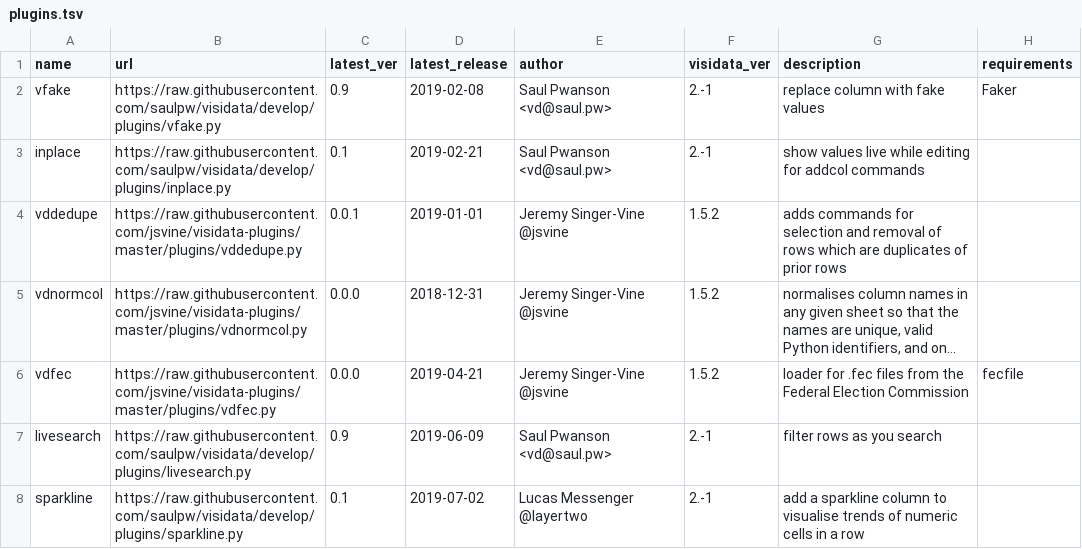
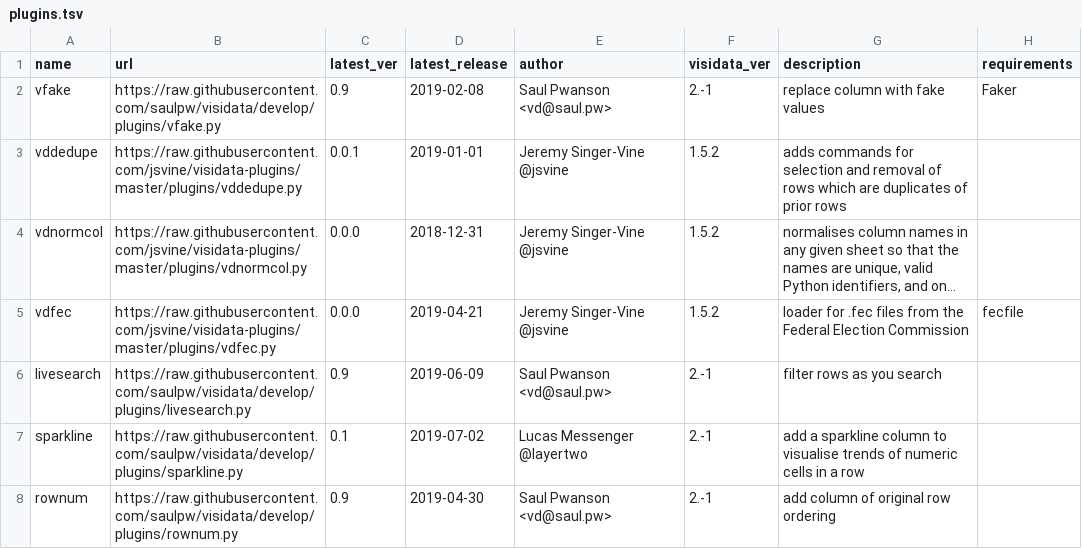
Before and after one commit to saulpw/visidata, a TSV file: plugins/plugins.tsv, drawn as a sheet; long unchanged cells end in …; removed rows and columns are numbered as before the commit, all else as after; the diff names each change by its address in the sheet, - before the commit and + after, or states it on an @@ line.

Commit message:
[dev docs] update manpage, changelog, plugins, and commands.tsv

```diff
--- a/plugins/plugins.tsv
+++ b/plugins/plugins.tsv
-row 3: inplace | https://raw.githubusercontent.com/saulpw/visidata/develop/plugins/inplace.py | 0.1 | 2019-02-21 | Saul Pwanson <vd@saul.pw> | 2.-1 | show values live while editing for addcol commands
+row 8: rownum | https://raw.githubusercontent.com/saulpw/visidata/develop/plugins/rownum.py | 0.9 | 2019-04-30 | Saul Pwanson <vd@saul.pw> | 2.-1 | add column of original row ordering
```
Also changed, not shown: visidata/commands.tsv, 4 other files.
